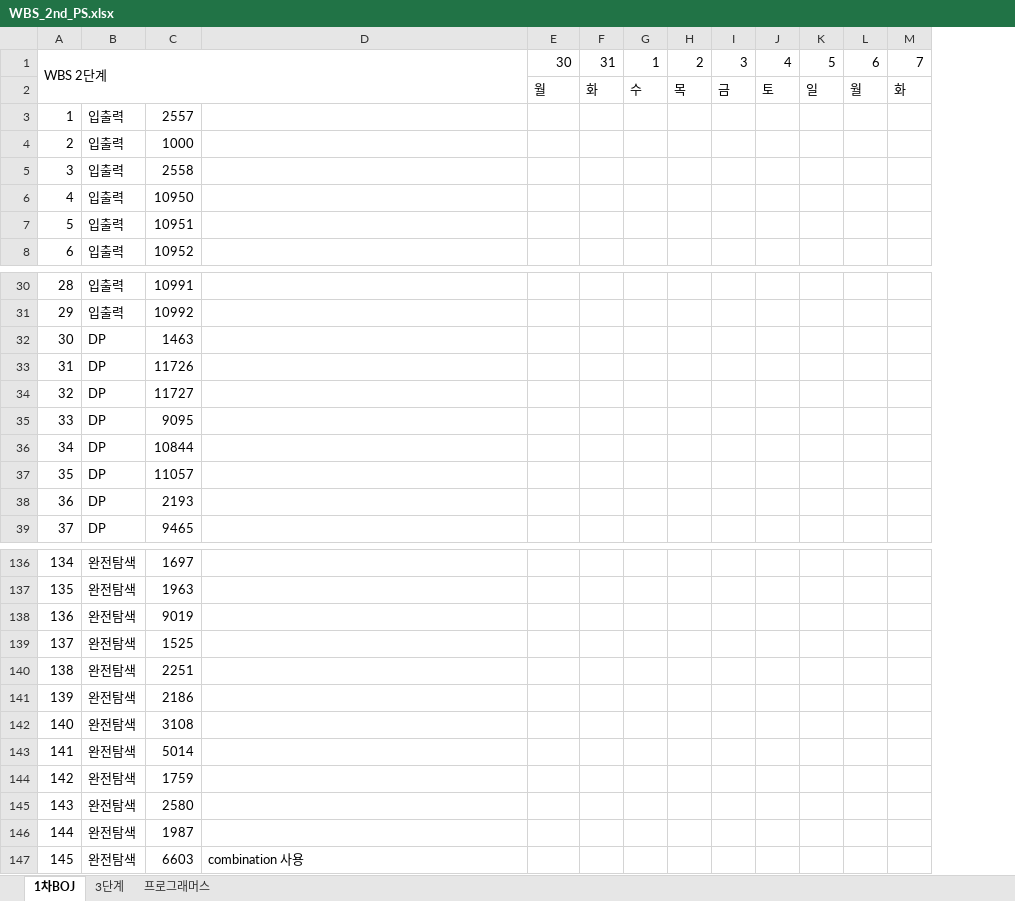
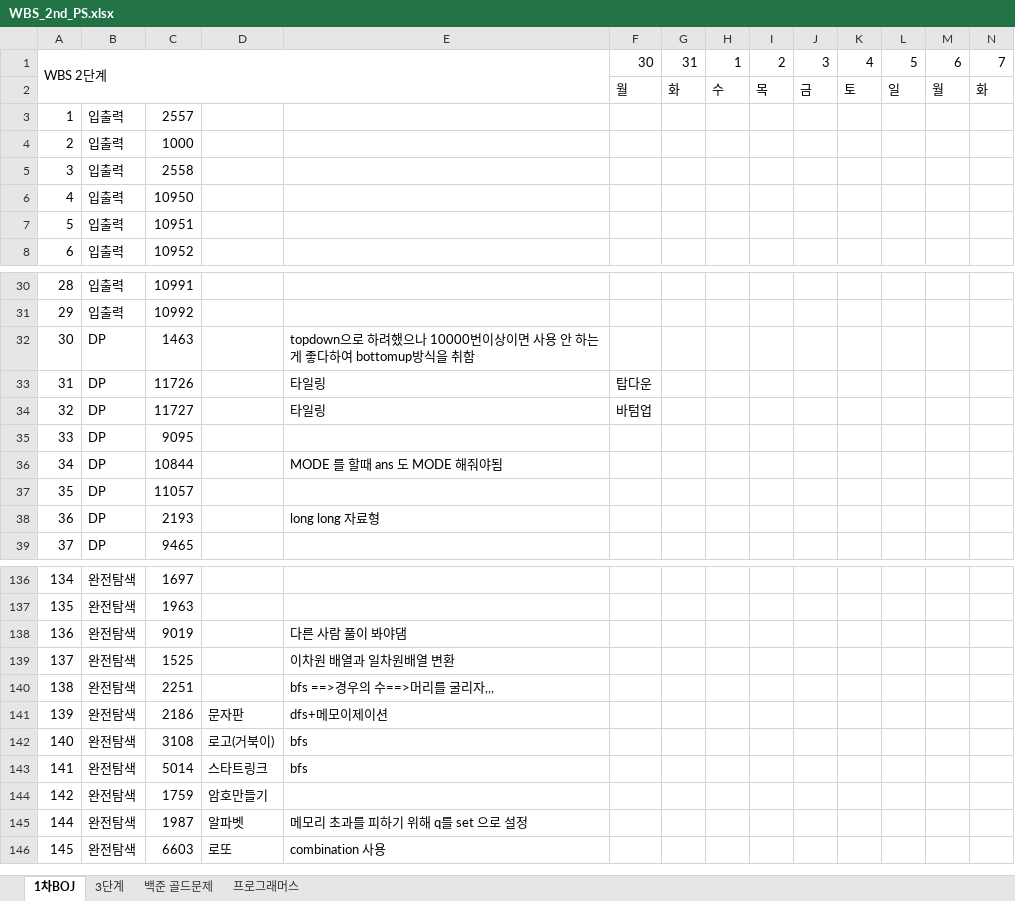
Before and after one commit to rlagudtn/Algorithm, an Excel workbook: WBS_2nd_PS.xlsx, sheet 1차BOJ, drawn as a sheet; only a part is shown, gaps mark what is left out; values as stored, in another font and other column widths than the file's, no cell formats; removed rows and columns are numbered as before the commit, all else as after; rows hold the shown columns only; the diff covers the shown part only; the diff names each change by its address in the sheet, - before the commit and + after, or states it on an @@ line.

```diff
--- a/WBS_2nd_PS.xlsx (sheet 1차BOJ)
+++ b/WBS_2nd_PS.xlsx (sheet 1차BOJ)
+sheet tab: 백준 골드문제
+column D, rows 141-146: 문자판 | 로고(거북이) | 스타트링크 | 암호만들기 | 알파벳 | 로또
-E32: (empty)
+E32: topdown으로 하려했으나 10000번이상이면 사용 안 하는게 좋다하여 bottomup방식을 취함
-E33:E34: (empty)
+E33:E34: 타일링
-F33: (empty)
+F33: 탑다운
-F34: (empty)
+F34: 바텀업
-E36: (empty)
+E36: MODE 를 할때 ans 도 MODE 해줘야됨
-E38: (empty)
+E38: long long 자료형
-E138: (empty)
+E138: 다른 사람 풀이 봐야댐
-E139: (empty)
+E139: 이차원 배열과 일차원배열 변환
-E140: (empty)
+E140: bfs ==>경우의 수==>머리를 굴리자,,,
-E141: (empty)
+E141: dfs+메모이제이션
-E142:E143: (empty)
+E142:E143: bfs
-row 145: 143 | 완전탐색 | 2580
-E145: (empty)
+E145: 메모리 초과를 피하기 위해 q를 set 으로 설정
```
Also changed, not shown: 3 edited cells elsewhere in this sheet, sheet 프로그래머스, sheet 3단계, cell formats, 30 other files.
